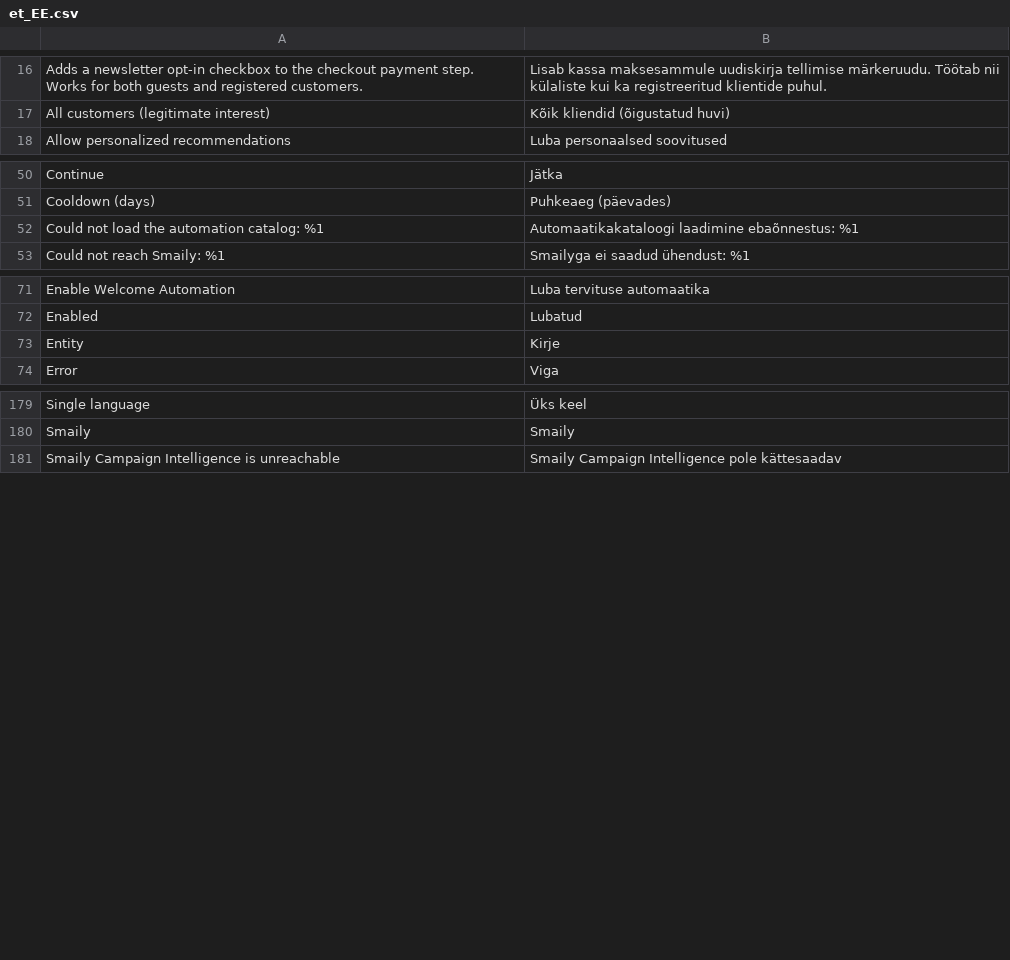
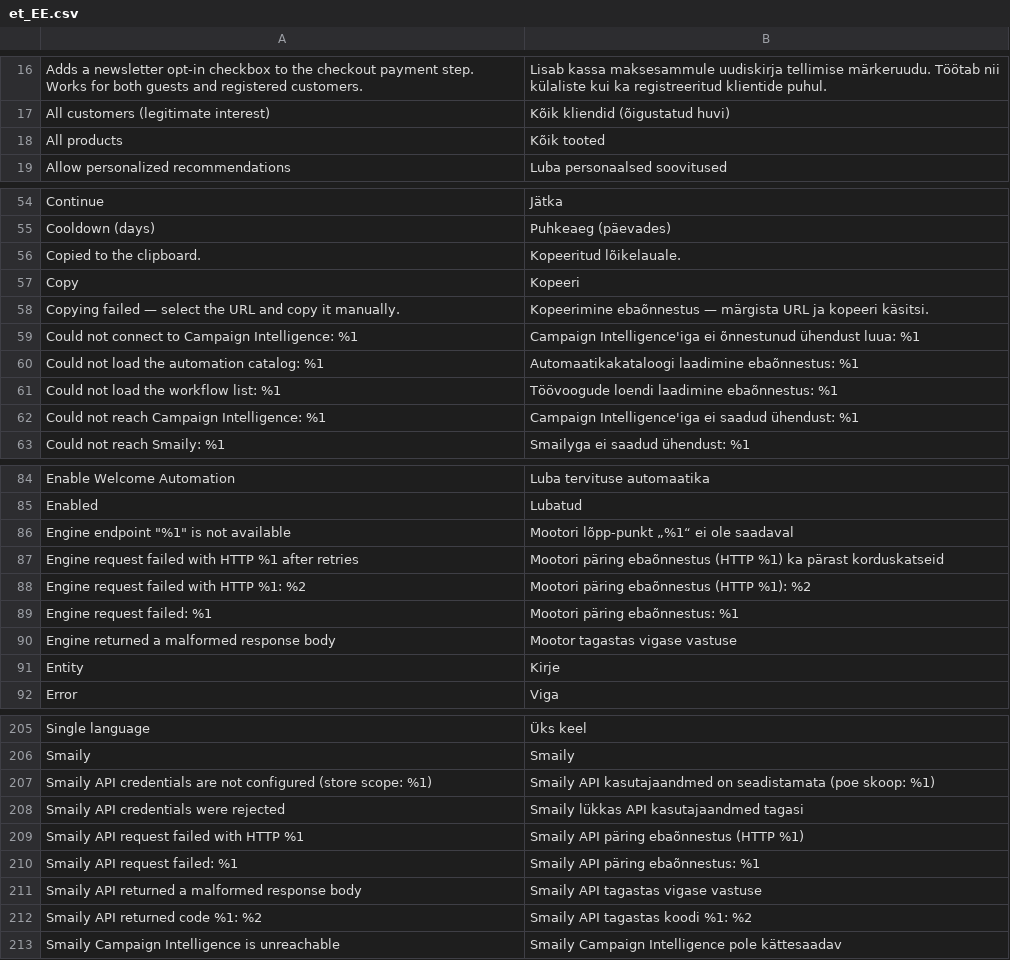
Before and after one commit to erkkimarkus/magento-connect, a CSV file: i18n/et_EE.csv, drawn as a sheet; only a part is shown, gaps mark what is left out; the diff covers the shown part only.

```diff
--- a/i18n/et_EE.csv
+++ b/i18n/et_EE.csv
@@ -17,2 +17,3 @@
 "All customers (legitimate interest)","Kõik kliendid (õigustatud huvi)"
+"All products","Kõik tooted"
 "Allow personalized recommendations","Luba personaalsed soovitused"
@@ -51,3 +55,9 @@
 "Cooldown (days)","Puhkeaeg (päevades)"
+"Copied to the clipboard.","Kopeeritud lõikelauale."
+"Copy","Kopeeri"
+"Copying failed — select the URL and copy it manually.","Kopeerimine ebaõnnestus — märgista URL ja kopeeri käsitsi."
+"Could not connect to Campaign Intelligence: %1","Campaign Intelligence'iga ei õnnestunud ühendust luua: %1"
 "Could not load the automation catalog: %1","Automaatikakataloogi laadimine ebaõnnestus: %1"
+"Could not load the workflow list: %1","Töövoogude loendi laadimine ebaõnnestus: %1"
+"Could not reach Campaign Intelligence: %1","Campaign Intelligence'iga ei saadud ühendust: %1"
 "Could not reach Smaily: %1","Smailyga ei saadud ühendust: %1"
@@ -72,2 +85,7 @@
 "Enabled","Lubatud"
+"Engine endpoint ""%1"" is not available","Mootori lõpp-punkt „%1“ ei ole saadaval"
+"Engine request failed with HTTP %1 after retries","Mootori päring ebaõnnestus (HTTP %1) ka pärast korduskatseid"
+"Engine request failed with HTTP %1: %2","Mootori päring ebaõnnestus (HTTP %1): %2"
+"Engine request failed: %1","Mootori päring ebaõnnestus: %1"
+"Engine returned a malformed response body","Mootor tagastas vigase vastuse"
 "Entity","Kirje"
@@ -180,2 +206,8 @@
 "Smaily","Smaily"
+"Smaily API credentials are not configured (store scope: %1)","Smaily API kasutajaandmed on seadistamata (poe skoop: %1)"
+"Smaily API credentials were rejected","Smaily lükkas API kasutajaandmed tagasi"
+"Smaily API request failed with HTTP %1","Smaily API päring ebaõnnestus (HTTP %1)"
+"Smaily API request failed: %1","Smaily API päring ebaõnnestus: %1"
+"Smaily API returned a malformed response body","Smaily API tagastas vigase vastuse"
+"Smaily API returned code %1: %2","Smaily API tagastas koodi %1: %2"
 "Smaily Campaign Intelligence is unreachable","Smaily Campaign Intelligence pole kättesaadav"
```
Also changed, not shown: 19 added rows and 2 edited cells elsewhere in this file, i18n/en_US.csv, 17 other files.
